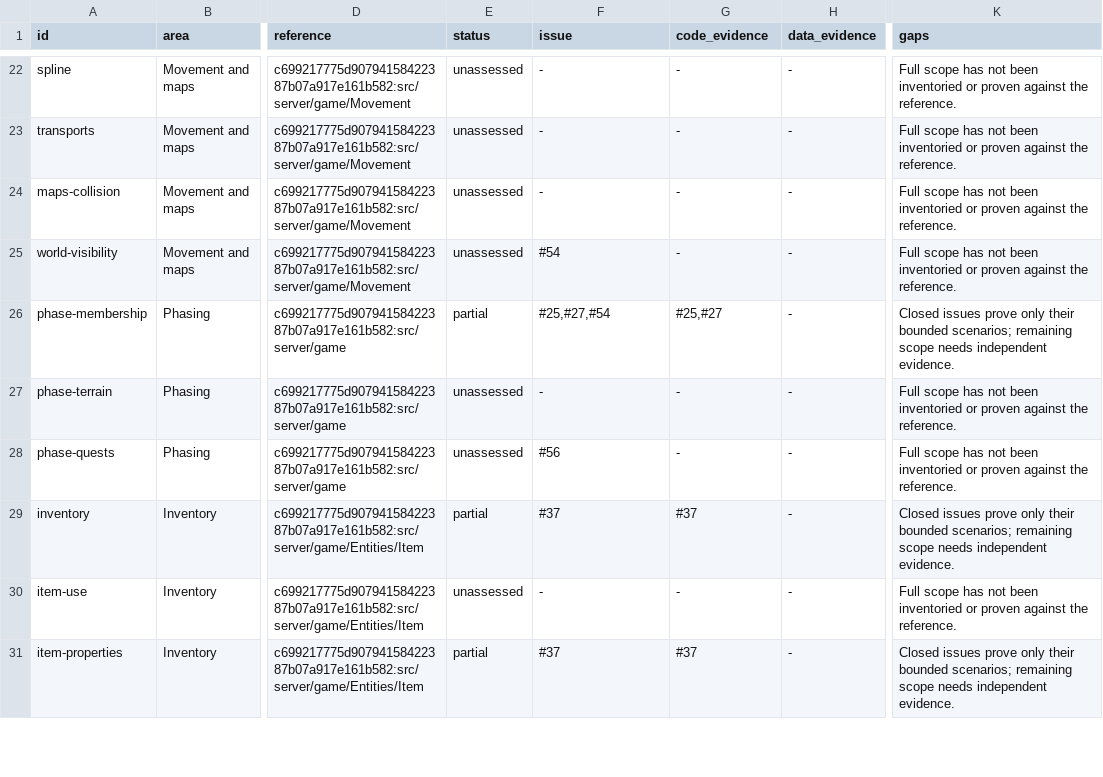
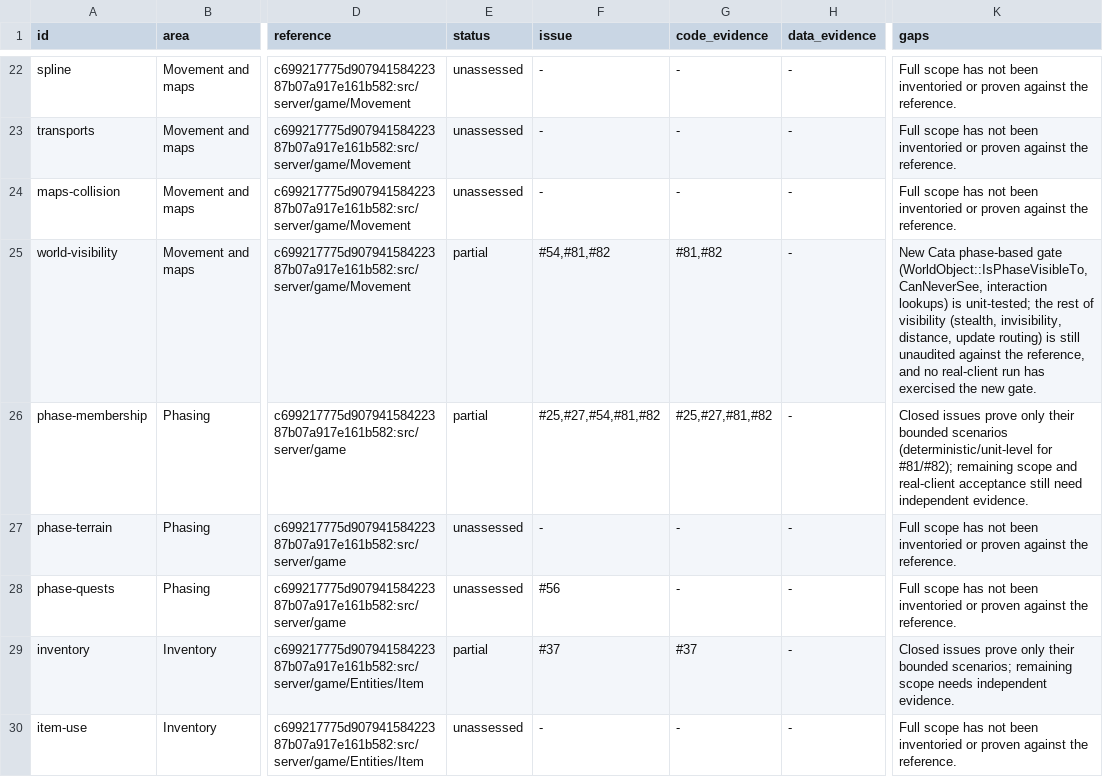
Before and after one commit to trolloks/azerothcore-cata, a TSV file: plan/parity-functionality.tsv, drawn as a sheet; only a part is shown, gaps mark what is left out; the shorter side is filled out with more unchanged rows; the diff names each change by its address in the sheet, - before the commit and + after, or states it on an @@ line.

```diff
--- a/plan/parity-functionality.tsv
+++ b/plan/parity-functionality.tsv
-E25 (status): unassessed
+E25 (status): partial
-F25 (issue): #54
+F25 (issue): #54,#81,#82
-G25 (code_evidence): -
+G25 (code_evidence): #81,#82
-K25 (gaps): Full scope has not been inventoried or proven against the reference.
+K25 (gaps): New Cata phase-based gate (WorldObject::IsPhaseVisibleTo, CanNeverSee, interaction lookups) is unit-tested; the rest of visibility (stealth, invisibility, distance, update routing) is still unaudited against the reference, and no real-client run has exercised the new gate.
-F26 (issue): #25,#27,#54
+F26 (issue): #25,#27,#54,#81,#82
-G26 (code_evidence): #25,#27
+G26 (code_evidence): #25,#27,#81,#82
-K26 (gaps): …their bounded scenarios; remaining scope needs independent evidence.
+K26 (gaps): …their bounded scenarios (deterministic/unit-level for #81/#82); remaining scope and real-client acceptance still need independent evidence.
```
